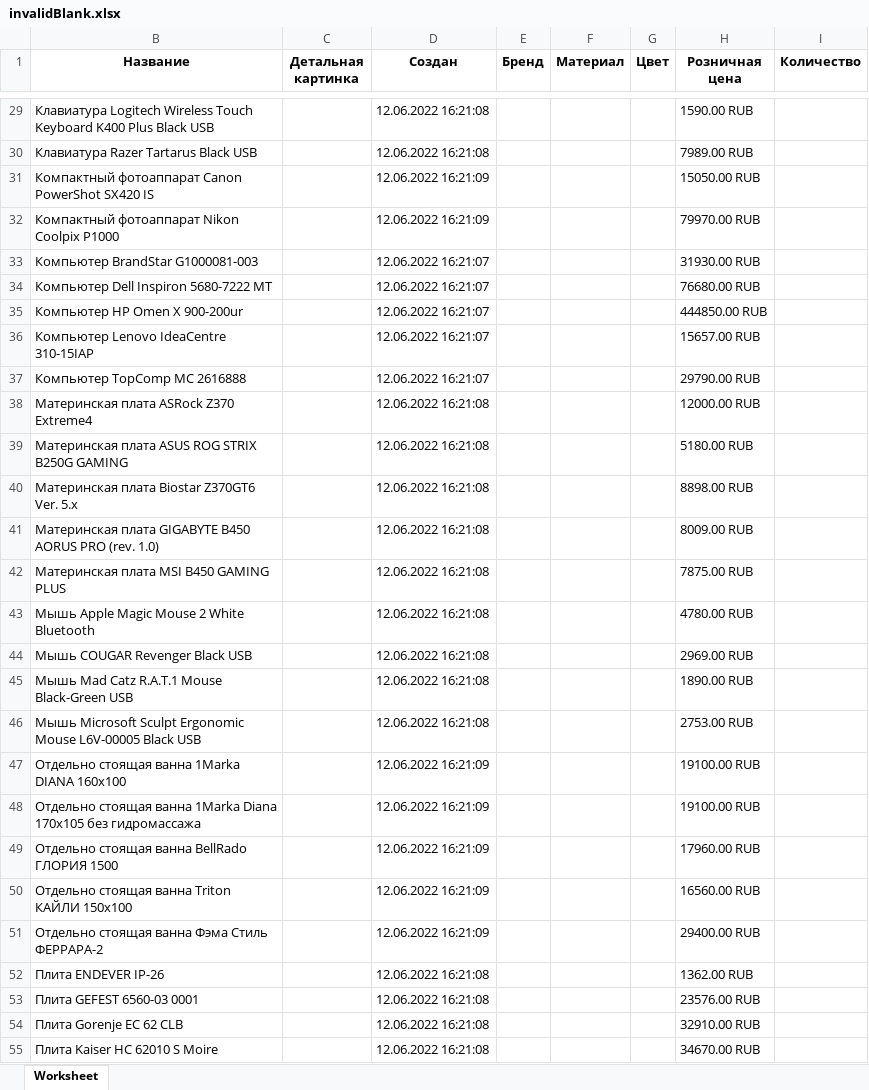
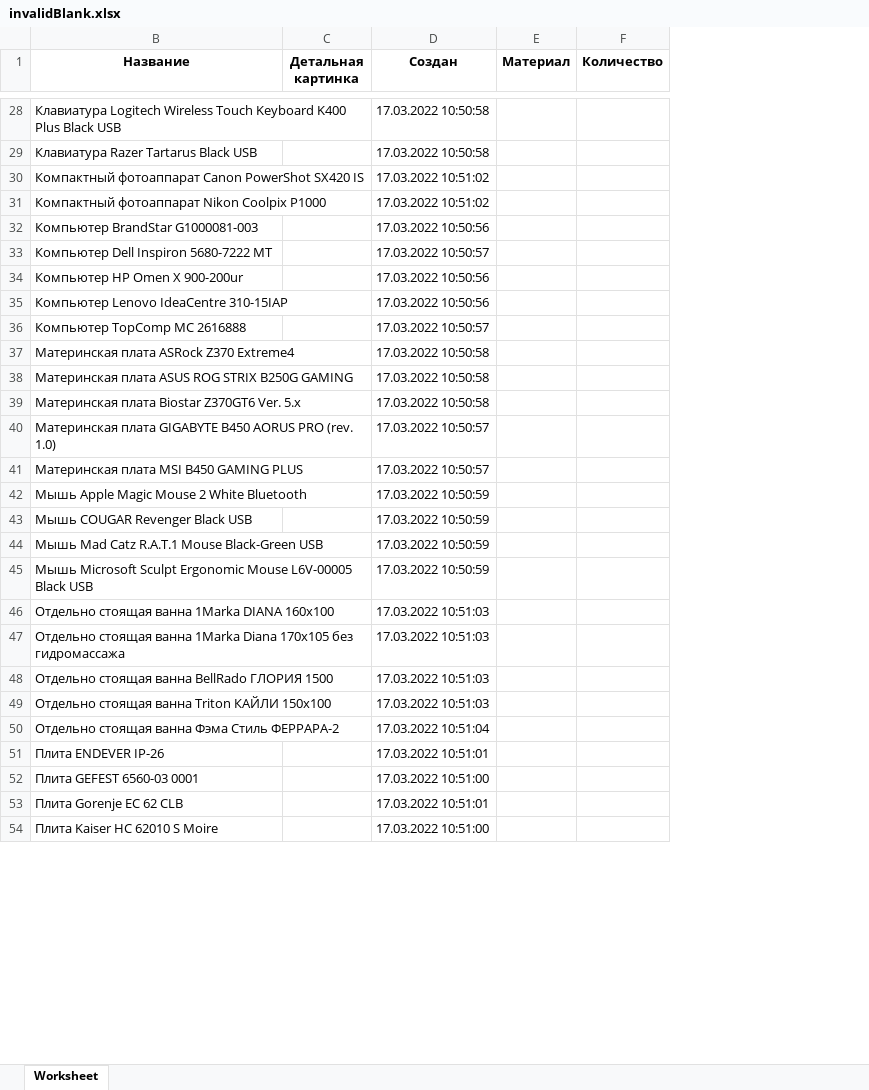
Before and after one commit to SotbitAutomation/SearchElements.java, an Excel workbook: resources/invalidBlank.xlsx, sheet Worksheet, drawn as a sheet; only a part is shown, gaps mark what is left out; values as stored, in another font and other column widths than the file's, no borders; charts and pictures not drawn; removed rows and columns are numbered as before the commit, all else as after; the diff covers the shown part only; the diff names each change by its address in the sheet, - before the commit and + after, or states it on an @@ line.

```diff
--- a/resources/invalidBlank.xlsx (sheet Worksheet)
+++ b/resources/invalidBlank.xlsx (sheet Worksheet)
-column E (Бренд), empty
-column G (Цвет), empty
-column H (Розничная цена), rows 29-55: 1590.00 RUB | 7989.00 RUB | 15050.00 RUB | 79970.00 RUB | 31930.00 RUB | 76680.00 RUB | 444850.00 RUB | 15657.00 RUB | 29790.00 RUB | 12000.00 RUB | 5180.00 RUB | 8898.00 RUB | 8009.00 RUB | 7875.00 RUB | 4780.00 RUB | 2969.00 RUB | 1890.00 RUB | 2753.00 RUB | 19100.00 RUB | 19100.00 RUB | 17960.00 RUB | 16560.00 RUB | 29400.00 RUB | 1362.00 RUB | 23576.00 RUB | 32910.00 RUB | 34670.00 RUB
-D28:D29 (Создан): 12.06.2022 16:21:08
+D28:D29 (Создан): 17.03.2022 10:50:58
-D30:D31 (Создан): 12.06.2022 16:21:09
+D30:D31 (Создан): 17.03.2022 10:51:02
-D32 (Создан): 12.06.2022 16:21:07
+D32 (Создан): 17.03.2022 10:50:56
-D33 (Создан): 12.06.2022 16:21:07
+D33 (Создан): 17.03.2022 10:50:57
-D34:D35 (Создан): 12.06.2022 16:21:07
+D34:D35 (Создан): 17.03.2022 10:50:56
-D36 (Создан): 12.06.2022 16:21:07
+D36 (Создан): 17.03.2022 10:50:57
-D37:D39 (Создан): 12.06.2022 16:21:08
+D37:D39 (Создан): 17.03.2022 10:50:58
-D40:D41 (Создан): 12.06.2022 16:21:08
+D40:D41 (Создан): 17.03.2022 10:50:57
-D42:D45 (Создан): 12.06.2022 16:21:08
+D42:D45 (Создан): 17.03.2022 10:50:59
-D46:D49 (Создан): 12.06.2022 16:21:09
+D46:D49 (Создан): 17.03.2022 10:51:03
-D50 (Создан): 12.06.2022 16:21:09
+D50 (Создан): 17.03.2022 10:51:04
-D51 (Создан): 12.06.2022 16:21:08
+D51 (Создан): 17.03.2022 10:51:01
-D52 (Создан): 12.06.2022 16:21:08
+D52 (Создан): 17.03.2022 10:51:00
-D53 (Создан): 12.06.2022 16:21:08
+D53 (Создан): 17.03.2022 10:51:01
-D54 (Создан): 12.06.2022 16:21:08
+D54 (Создан): 17.03.2022 10:51:00
```
Also changed, not shown: 1 added row, 3 removed rows and 48 edited cells elsewhere in this sheet, hidden cells, charts or pictures, resources/blank.xlsx, resources/blankForOrderTemplates.xlsx, 25 other files.
